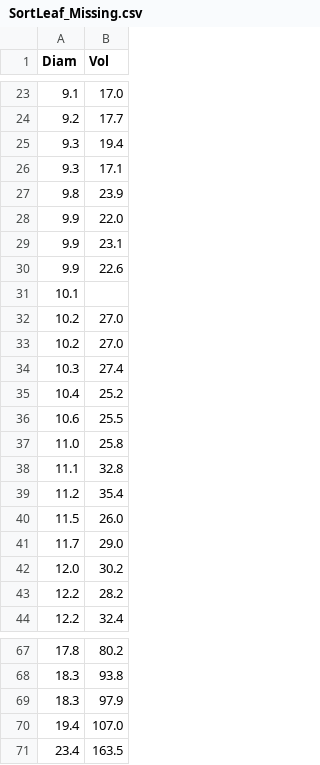
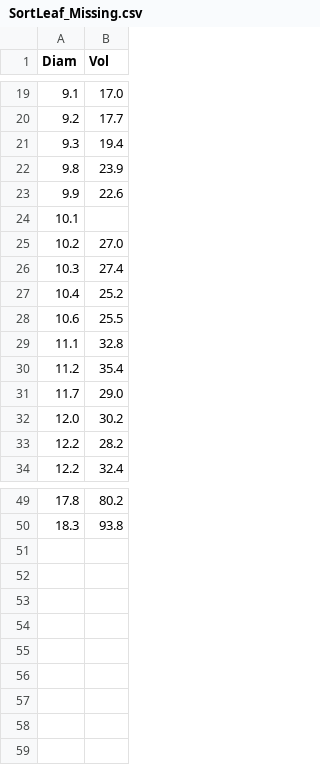
Before and after one commit to iizmyy/Analisis-dan-Visualisasi-Data, a CSV file: dataset/SortLeaf_Missing.csv, drawn as a sheet; only a part is shown, gaps mark what is left out; the diff covers the shown part only; the diff names each change by its address in the sheet, - before the commit and + after, or states it on an @@ line.

```diff
--- a/dataset/SortLeaf_Missing.csv
+++ b/dataset/SortLeaf_Missing.csv
-row 26: 9.3 | 17.1
-row 28: 9.9 | 22.0
-row 29: 9.9 | 23.1
-row 32: 10.2 | 27.0
-row 37: 11.0 | 25.8
-row 40: 11.5 | 26.0
-row 69: 18.3 | 97.9
-row 70: 19.4 | 107.0
-row 71: 23.4 | 163.5
```
Also changed, not shown: 12 removed rows elsewhere in this file.
